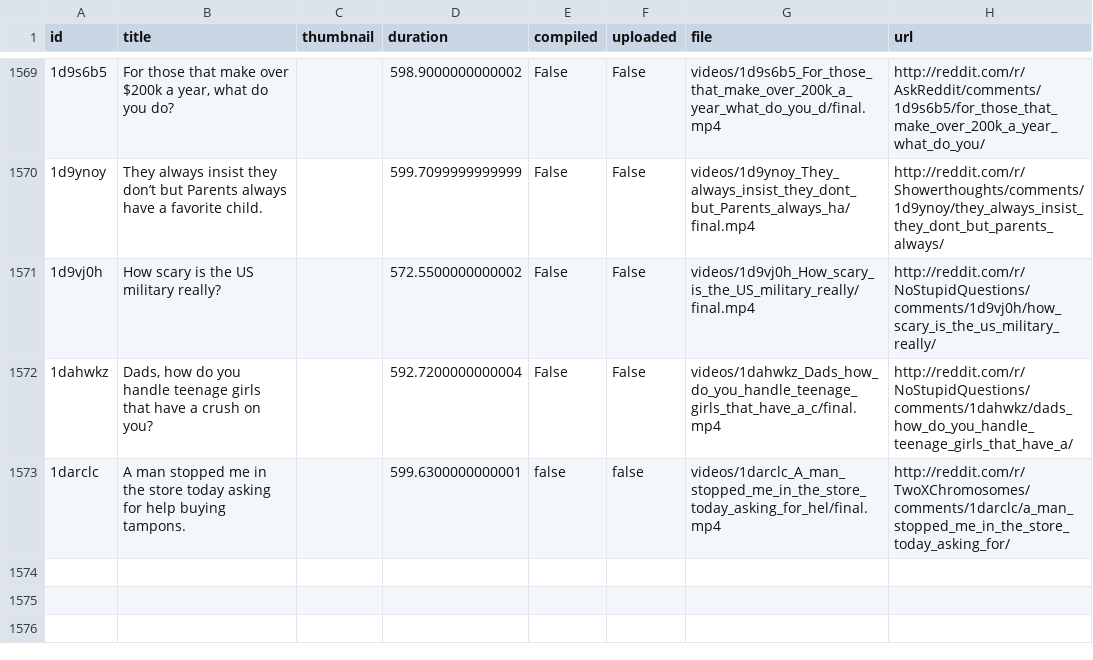
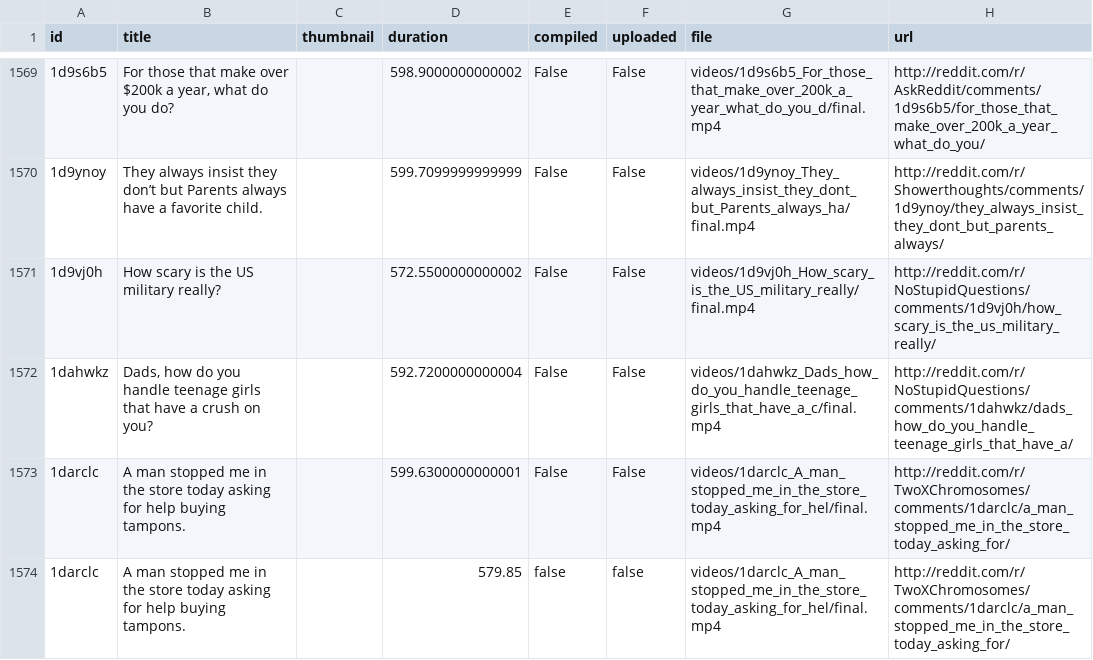
Before and after one commit to alexlaverty/python-reddit-youtube-bot, a CSV file: data.csv, drawn as a sheet; only a part is shown, gaps mark what is left out; addresses are those after the commit; the diff names each change by its address in the sheet, - before the commit and + after, or states it on an @@ line.

```diff
--- a/data.csv
+++ b/data.csv
+row 1573: 1darclc | A man stopped me in the store today asking for help buying tampons. |  | 599.6300000000001 | False | False | videos/1darclc_A_man_stopped_me_in_the_store_today_asking_for_hel/final.mp4 | http://reddit.com/r/TwoXChromosomes/comments/1darclc/a_man_stopped_me_in_the_store_today_asking_for/
-D1574 (duration): 599.6300000000001
+D1574 (duration): 579.85
```
